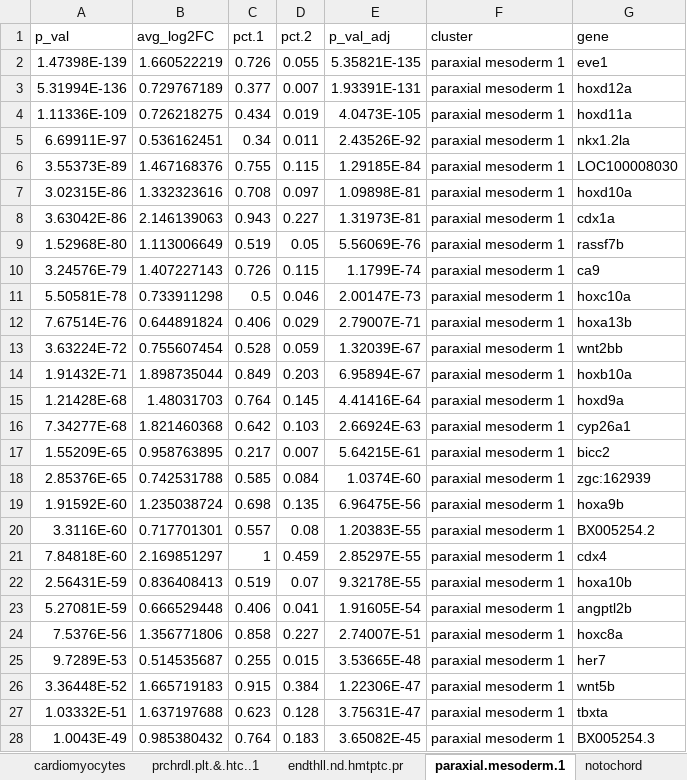
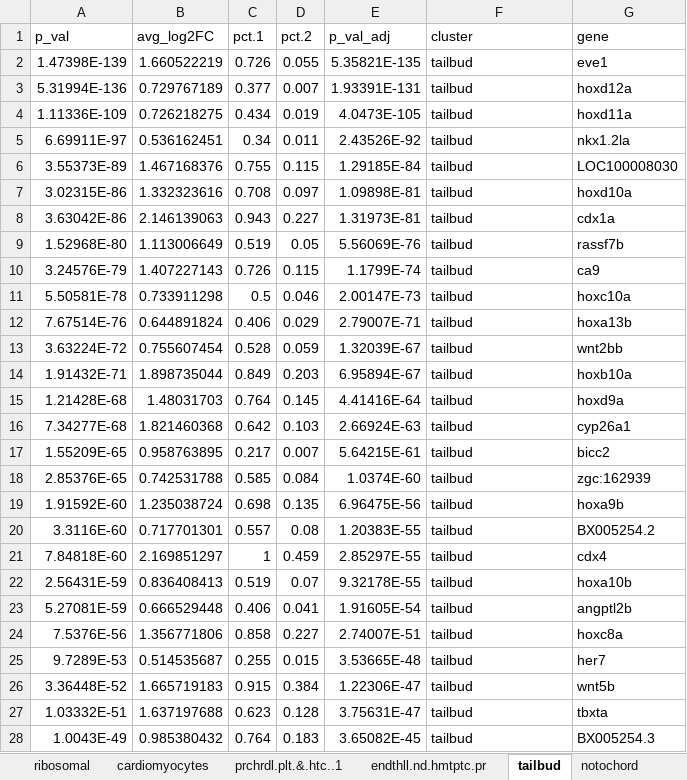
Before and after one commit to rebeccaorourke-cu/Moran_scRNAseq_manuscript, an Excel workbook: notebooks/results/hand2_bud_cluster_DEgenes.xlsx, sheet tailbud, drawn as a sheet; only a part is shown; values as stored, in another font and other column widths than the file's, no borders; the diff covers the shown part only; the diff names each change by its address in the sheet, - before the commit and + after, or states it on an @@ line.

```diff
--- a/notebooks/results/hand2_bud_cluster_DEgenes.xlsx (sheet tailbud)
+++ b/notebooks/results/hand2_bud_cluster_DEgenes.xlsx (sheet tailbud)
-sheet tab: paraxial.mesoderm.1
+sheet tab: tailbud
-F2:F28 (cluster): paraxial mesoderm 1
+F2:F28 (cluster): tailbud
```
Also changed, not shown: 419 edited cells elsewhere in this sheet, sheet paraxial.mesoderm, other sheet tabs, 31 other files.
